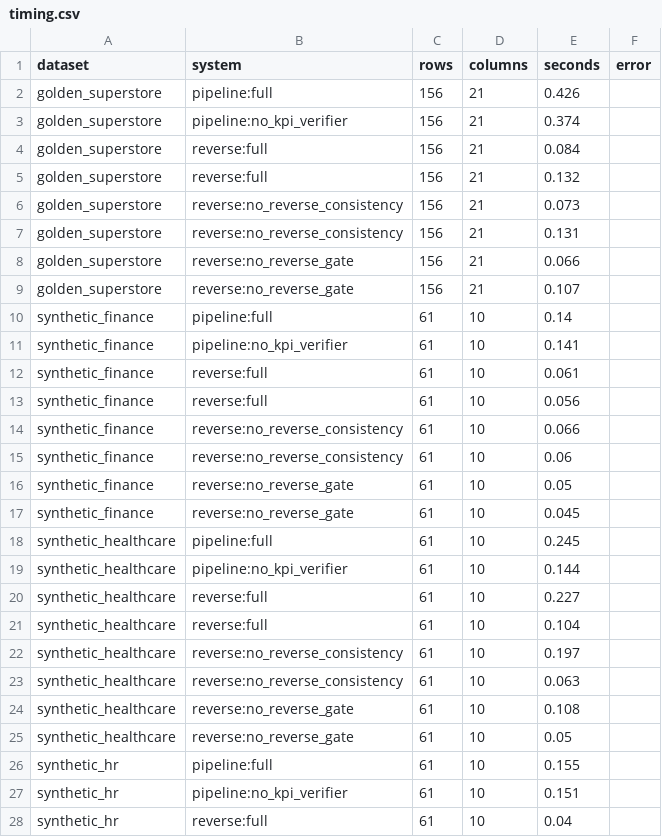
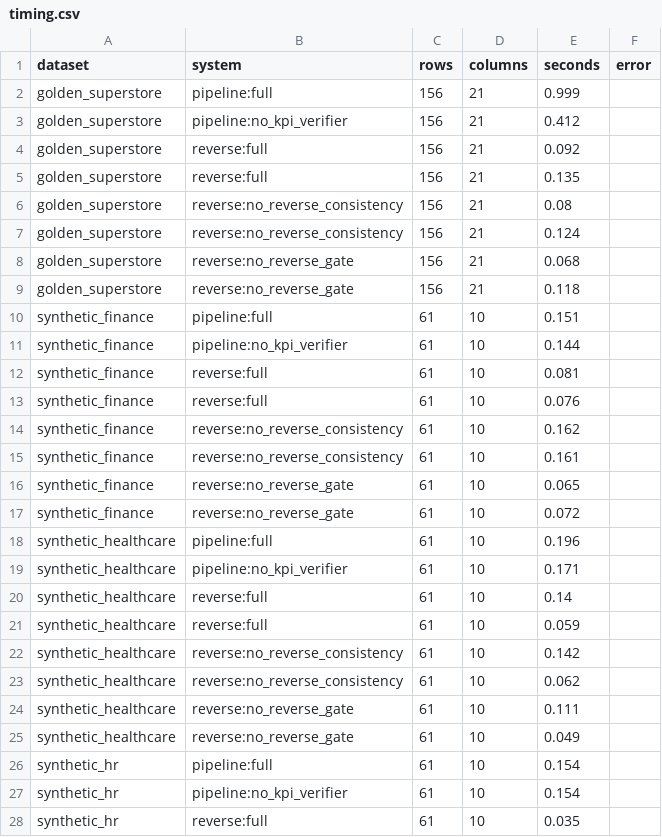
Before and after one commit to Prithviraj2421/Power_Pilot, a CSV file: backend/eval/results/timing.csv, drawn as a sheet; only a part is shown; the diff covers the shown part only.

```diff
--- a/backend/eval/results/timing.csv
+++ b/backend/eval/results/timing.csv
@@ -1,28 +1,28 @@
 dataset,system,rows,columns,seconds,error
-golden_superstore,pipeline:full,156,21,0.426,
-golden_superstore,pipeline:no_kpi_verifier,156,21,0.374,
-golden_superstore,reverse:full,156,21,0.084,
-golden_superstore,reverse:full,156,21,0.132,
-golden_superstore,reverse:no_reverse_consistency,156,21,0.073,
-golden_superstore,reverse:no_reverse_consistency,156,21,0.131,
-golden_superstore,reverse:no_reverse_gate,156,21,0.066,
-golden_superstore,reverse:no_reverse_gate,156,21,0.107,
-synthetic_finance,pipeline:full,61,10,0.14,
-synthetic_finance,pipeline:no_kpi_verifier,61,10,0.141,
-synthetic_finance,reverse:full,61,10,0.061,
-synthetic_finance,reverse:full,61,10,0.056,
-synthetic_finance,reverse:no_reverse_consistency,61,10,0.066,
-synthetic_finance,reverse:no_reverse_consistency,61,10,0.06,
-synthetic_finance,reverse:no_reverse_gate,61,10,0.05,
-synthetic_finance,reverse:no_reverse_gate,61,10,0.045,
-synthetic_healthcare,pipeline:full,61,10,0.245,
-synthetic_healthcare,pipeline:no_kpi_verifier,61,10,0.144,
-synthetic_healthcare,reverse:full,61,10,0.227,
-synthetic_healthcare,reverse:full,61,10,0.104,
-synthetic_healthcare,reverse:no_reverse_consistency,61,10,0.197,
-synthetic_healthcare,reverse:no_reverse_consistency,61,10,0.063,
-synthetic_healthcare,reverse:no_reverse_gate,61,10,0.108,
-synthetic_healthcare,reverse:no_reverse_gate,61,10,0.05,
-synthetic_hr,pipeline:full,61,10,0.155,
-synthetic_hr,pipeline:no_kpi_verifier,61,10,0.151,
-synthetic_hr,reverse:full,61,10,0.04,
+golden_superstore,pipeline:full,156,21,0.999,
+golden_superstore,pipeline:no_kpi_verifier,156,21,0.412,
+golden_superstore,reverse:full,156,21,0.092,
+golden_superstore,reverse:full,156,21,0.135,
+golden_superstore,reverse:no_reverse_consistency,156,21,0.08,
+golden_superstore,reverse:no_reverse_consistency,156,21,0.124,
+golden_superstore,reverse:no_reverse_gate,156,21,0.068,
+golden_superstore,reverse:no_reverse_gate,156,21,0.118,
+synthetic_finance,pipeline:full,61,10,0.151,
+synthetic_finance,pipeline:no_kpi_verifier,61,10,0.144,
+synthetic_finance,reverse:full,61,10,0.081,
+synthetic_finance,reverse:full,61,10,0.076,
+synthetic_finance,reverse:no_reverse_consistency,61,10,0.162,
+synthetic_finance,reverse:no_reverse_consistency,61,10,0.161,
+synthetic_finance,reverse:no_reverse_gate,61,10,0.065,
+synthetic_finance,reverse:no_reverse_gate,61,10,0.072,
+synthetic_healthcare,pipeline:full,61,10,0.196,
+synthetic_healthcare,pipeline:no_kpi_verifier,61,10,0.171,
+synthetic_healthcare,reverse:full,61,10,0.14,
+synthetic_healthcare,reverse:full,61,10,0.059,
+synthetic_healthcare,reverse:no_reverse_consistency,61,10,0.142,
+synthetic_healthcare,reverse:no_reverse_consistency,61,10,0.062,
+synthetic_healthcare,reverse:no_reverse_gate,61,10,0.111,
+synthetic_healthcare,reverse:no_reverse_gate,61,10,0.049,
+synthetic_hr,pipeline:full,61,10,0.154,
+synthetic_hr,pipeline:no_kpi_verifier,61,10,0.154,
+synthetic_hr,reverse:full,61,10,0.035,
```
Also changed, not shown: 92 edited cells elsewhere in this file, backend/eval/results/insights.csv, backend/eval/results/reverse.csv, 27 other files.
